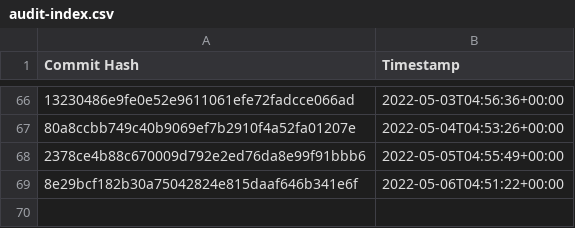
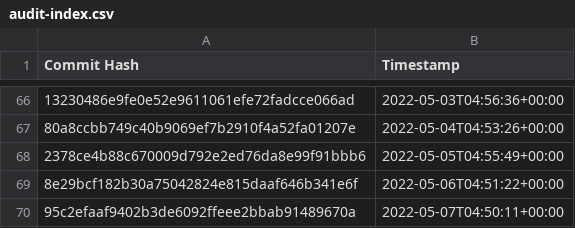
Before and after one commit to the-commons-project/vci-directory, a CSV file: logs/audit-index.csv, drawn as a sheet; only a part is shown, gaps mark what is left out; the diff names each change by its address in the sheet, - before the commit and + after, or states it on an @@ line.

Commit message:
added commit hash to audit index

```diff
--- a/logs/audit-index.csv
+++ b/logs/audit-index.csv
+row 70: 95c2efaaf9402b3de6092ffeee2bbab91489670a | 2022-05-07T04:50:11+00:00
```
